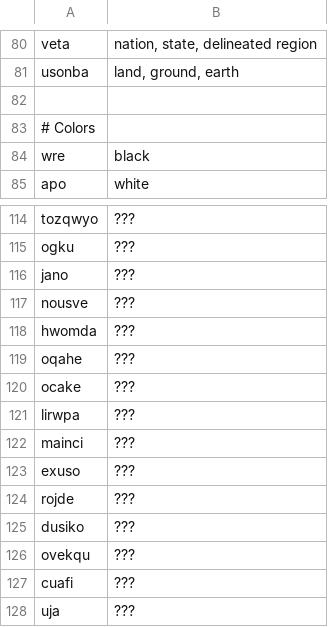
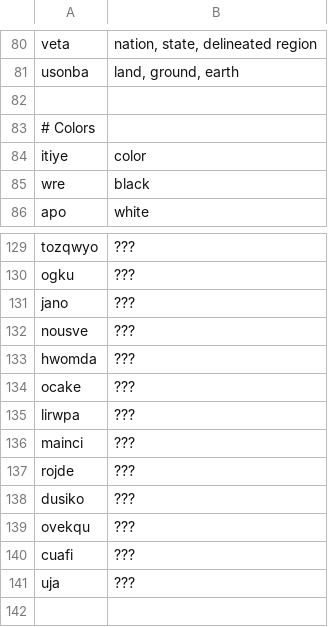
Before and after one commit to rngesus-wept/puflantu, a TSV file: root_nouns.tsv, drawn as a sheet; only a part is shown, gaps mark what is left out; removed rows and columns are numbered as before the commit, all else as after; the diff covers the shown part only; the diff names each change by its address in the sheet, - before the commit and + after, or states it on an @@ line.

```diff
--- a/root_nouns.tsv
+++ b/root_nouns.tsv
+row 84: itiye | color
-row 119: oqahe | ???
-row 123: exuso | ???
```
Also changed, not shown: 14 added rows and 4 edited cells elsewhere in this file.
